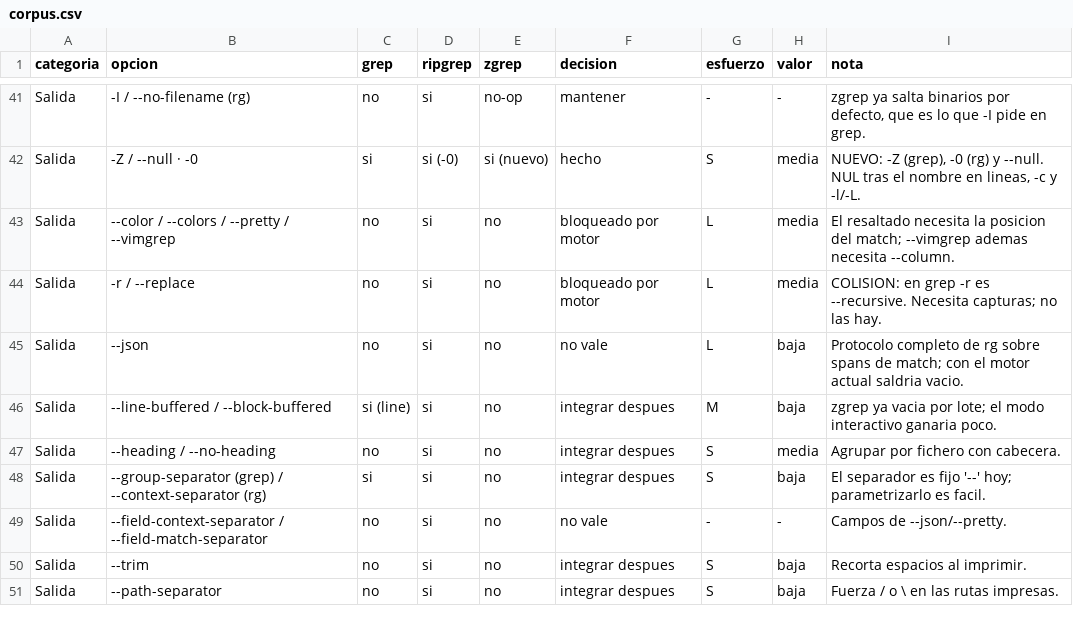
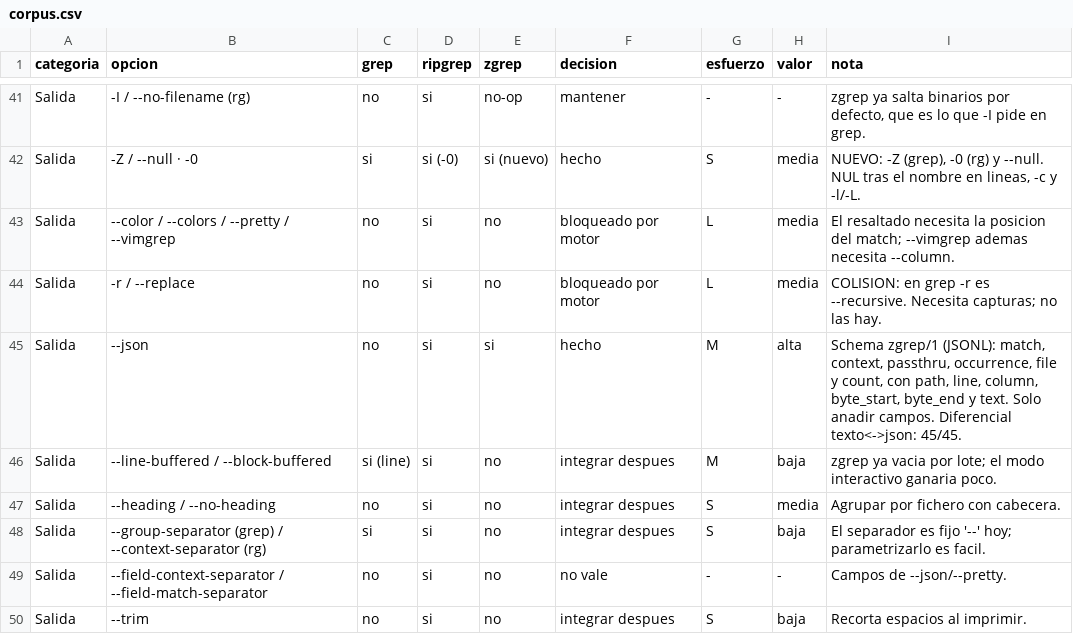
Before and after one commit to DannyBaanks/ZiGrep, a CSV file: evidence/feature-corpus/corpus.csv, drawn as a sheet; only a part is shown, gaps mark what is left out; the shorter side is filled out with more unchanged rows.

Commit message:
M1: --json (JSONL, schema zgrep/1) con diferencial texto<->json 45/45
Un evento por registro de salida: match, context, passthru, occurrence, file
y count, con path, line, column, byte_start, byte_end y text. Aditivo y
apagado por defecto: la salida de texto no cambia ni un byte (hay test que
lo fija). Diseno:

  * schema "zgrep/1" en cada evento, regla de solo-anadir;
  * byte_start/byte_end absolutos en el fichero;
  * los campos que no aplican salen null, nunca inventados;
  * --color/--heading/--column/separadores son decoracion de texto: en JSON
    no se emite nada que no sea un evento.

Motor: out_json.zig (emisor + 5 tests), ScanConfig.json, --json fuerza el
camino por lineas (un solo emisor y un solo orden), y eventos en scan.zig
(emitLine/emitLineSpanned/emitMatches/emitReplacedLine/emitSpanOnce),
emitOncePerFile, el camino ordenado y la rama uring. 108 tests (4 nuevos de
--json en scan.zig).

El diferencial (json_conformance.py, 45 casos) encontro TRES bugs reales,
todos de la misma clase —decoracion de texto dentro del stream JSON—:

  1. el camino ordenado tenia su propia construccion de ScanConfig que no
     recibia json: `--sort --json` devolvia TEXTO en silencio;
  2. `--heading` emitia su cabecera como texto pelado entre eventos;
  3. los separadores de grupo `--` (scan.zig x3, uring x2, kamikaze x2,
     main.zig x2) rompian el JSONL con contexto multiví fichero: una linea
     "--" en medio de los eventos hace fallar el parse del agente.

Higiene del arnes, misma leccion que los fixtures: parity.sh y
bre_conformance.py apuntaban a /tmp/opencode/znew, que el reinicio del
servidor se llevo (dejaron 2/25 y 0/15). Ahora resuelven el binario desde el
repo, con ZGREP_BIN para overridear, y parity.sh comilla $Z (la ruta tiene
un espacio) y resuelve la raiz ANTES del cd. Vuelta a 25/25 y 15/15.

Bateria completa: 108 tests, oraculo 30/30, conformance 40/40, paridad rg
25/25, BRE 15/15, \b 12/12, json 45/45, fuzzers 0 anomalias (100.001
permutaciones y 1.000 celdas). Corpus regenerado: --json pasa a "hecho".

```diff
--- a/evidence/feature-corpus/corpus.csv
+++ b/evidence/feature-corpus/corpus.csv
@@ -44,3 +44,3 @@ Salida,--color / --colors / --pretty / --vimgrep,no,si,no,bloqueado por motor,L,
 Salida,-r / --replace,no,si,no,bloqueado por motor,L,media,COLISION: en grep -r es --recursive. Necesita capturas; no las hay.
-Salida,--json,no,si,no,no vale,L,baja,Protocolo completo de rg sobre spans de match; con el motor actual saldria vacio.
+Salida,--json,no,si,si,hecho,M,alta,"Schema zgrep/1 (JSONL): match, context, passthru, occurrence, file y count, con path, line, column, byte_start, byte_end y text. Solo anadir campos. Diferencial texto<->json: 45/45."
 Salida,--line-buffered / --block-buffered,si (line),si,no,integrar despues,M,baja,zgrep ya vacia por lote; el modo interactivo ganaria poco.
```
Also changed, not shown: 18 other files.
